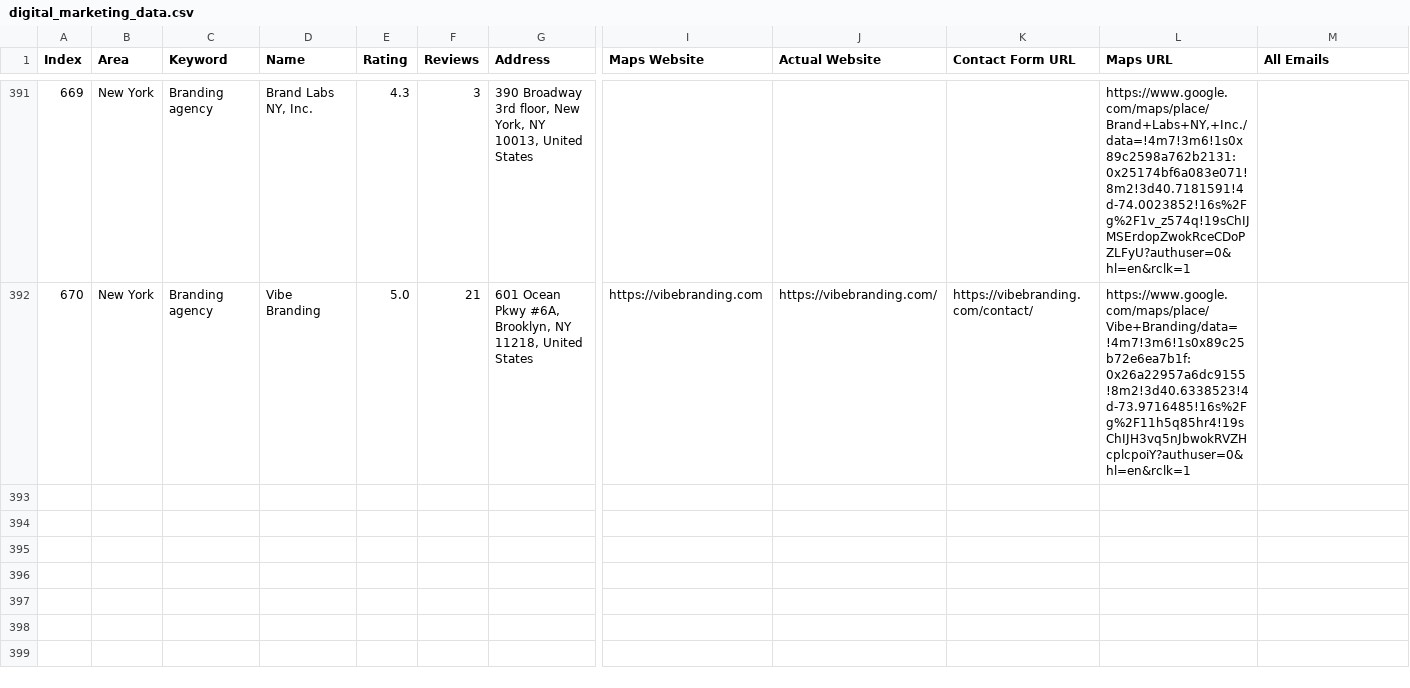
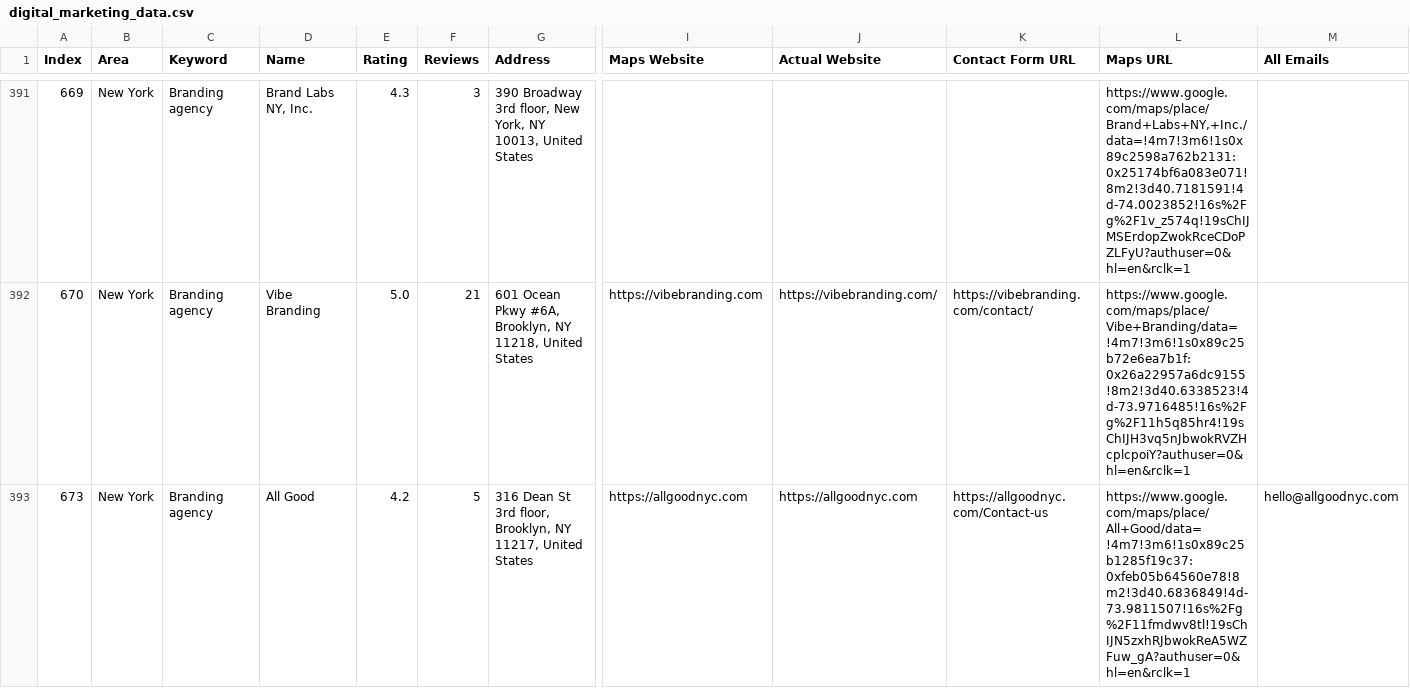
Before and after one commit to farhan281/hcf, a CSV file: digital_marketing_data.csv, drawn as a sheet; only a part is shown, gaps mark what is left out; rows hold the shown columns only; the diff names each change by its address in the sheet, - before the commit and + after, or states it on an @@ line.

```diff
--- a/digital_marketing_data.csv
+++ b/digital_marketing_data.csv
+row 393: 673 | New York | Branding agency | All Good | 4.2 | 5 | 316 Dean St 3rd floor, Brooklyn, NY 11217, United States | https://allgoodnyc.com | https://allgoodnyc.com | https://allgoodnyc.com/Contact-us | https://www.google.com/maps/place/All+Good/data=!4m7!3m6!1s0x89c25b1285f19c37:0xfeb05b64560e78!8m2!3d40.6836849!4d-73.9811507!16s%2Fg%2F11fmdwv8tl!19sChIJN5zxhRJbwokReA5WZFuw_gA?authuser=0&hl=en&rclk=1 | hello@allgoodnyc.com
```
Also changed, not shown: 1 other file.
